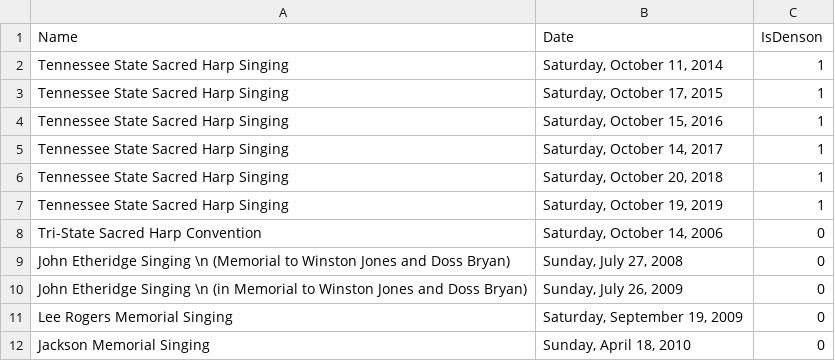
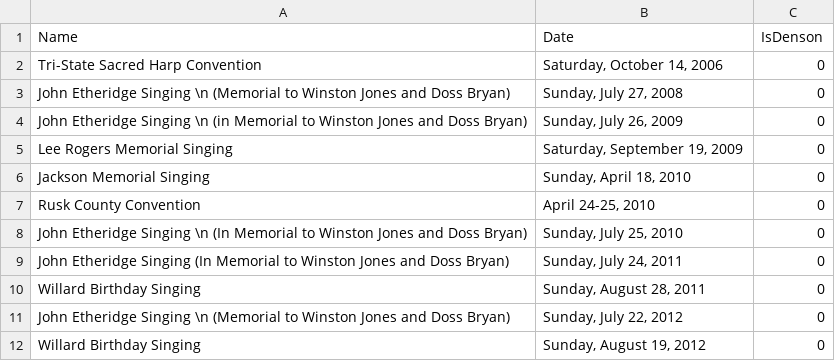
Before and after one commit to marktgodfrey/fasolaminutes_parsing, a CSV file: denson_override.csv, drawn as a sheet; only a part is shown; the shorter side is filled out with more unchanged rows; the diff names each change by its address in the sheet, - before the commit and + after, or states it on an @@ line.

Commit message:
fixing TN States to be seen as Denson singings

```diff
--- a/denson_override.csv
+++ b/denson_override.csv
-row 2: Tennessee State Sacred Harp Singing | Saturday, October 11, 2014 | 1
-row 3: Tennessee State Sacred Harp Singing | Saturday, October 17, 2015 | 1
-row 4: Tennessee State Sacred Harp Singing | Saturday, October 15, 2016 | 1
-row 5: Tennessee State Sacred Harp Singing | Saturday, October 14, 2017 | 1
-row 6: Tennessee State Sacred Harp Singing | Saturday, October 20, 2018 | 1
-row 7: Tennessee State Sacred Harp Singing | Saturday, October 19, 2019 | 1
```
Also changed, not shown: 1 other file.
